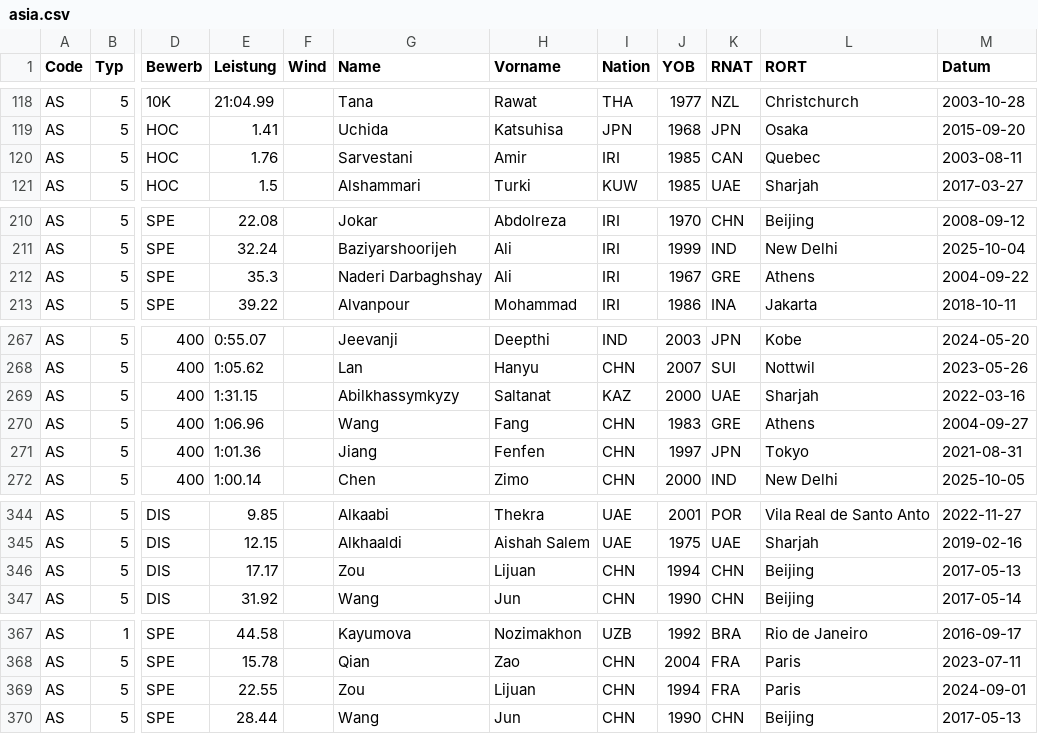
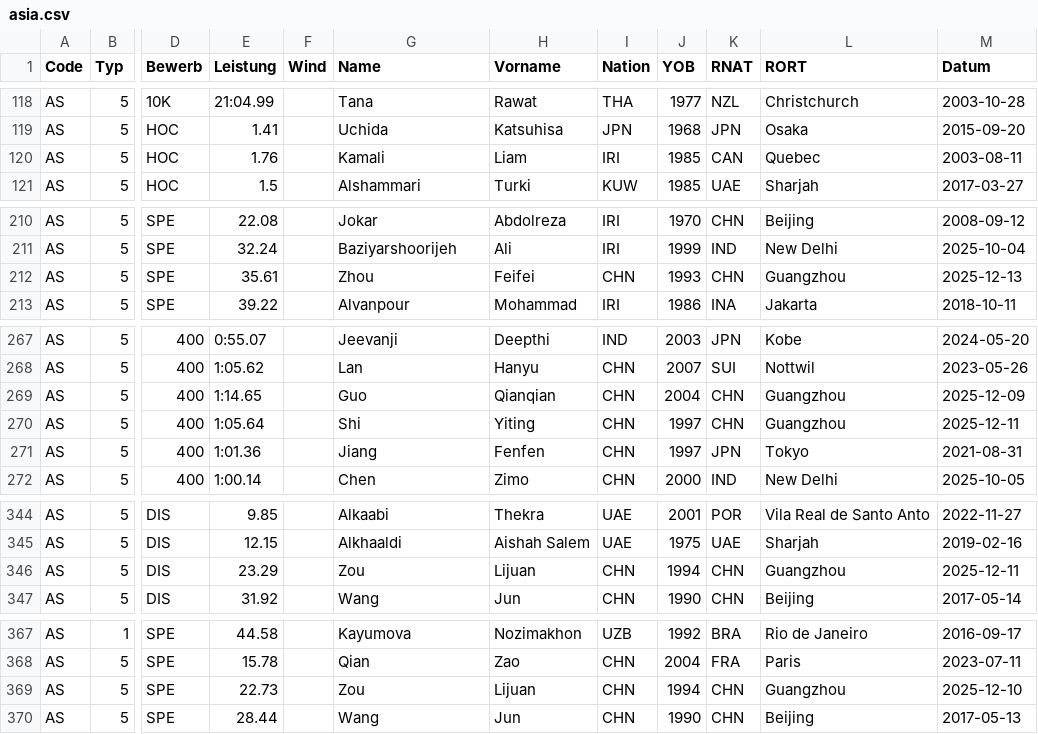
Before and after one commit to Ferries-01/para-records, a CSV file: records/asia.csv, drawn as a sheet; only a part is shown, gaps mark what is left out; the diff names each change by its address in the sheet, - before the commit and + after, or states it on an @@ line.

```diff
--- a/records/asia.csv
+++ b/records/asia.csv
-G120 (Name): Sarvestani
+G120 (Name): Kamali
-H120 (Vorname): Amir
+H120 (Vorname): Liam
-E212 (Leistung): 35.3
+E212 (Leistung): 35.61
-G212 (Name): Naderi Darbaghshay
+G212 (Name): Zhou
-H212 (Vorname): Ali
+H212 (Vorname): Feifei
-I212 (Nation): IRI
+I212 (Nation): CHN
-J212 (YOB): 1967
+J212 (YOB): 1993
-K212 (RNAT): GRE
+K212 (RNAT): CHN
-L212 (RORT): Athens
+L212 (RORT): Guangzhou
-M212 (Datum): 2004-09-22
+M212 (Datum): 2025-12-13
-E269 (Leistung): 1:31.15
+E269 (Leistung): 1:14.65
-G269 (Name): Abilkhassymkyzy
+G269 (Name): Guo
-H269 (Vorname): Saltanat
+H269 (Vorname): Qianqian
-I269 (Nation): KAZ
+I269 (Nation): CHN
-J269 (YOB): 2000
+J269 (YOB): 2004
-K269 (RNAT): UAE
+K269 (RNAT): CHN
-L269 (RORT): Sharjah
+L269 (RORT): Guangzhou
-M269 (Datum): 2022-03-16
+M269 (Datum): 2025-12-09
-E270 (Leistung): 1:06.96
+E270 (Leistung): 1:05.64
-G270 (Name): Wang
+G270 (Name): Shi
-H270 (Vorname): Fang
+H270 (Vorname): Yiting
-J270 (YOB): 1983
+J270 (YOB): 1997
-K270 (RNAT): GRE
+K270 (RNAT): CHN
-L270 (RORT): Athens
+L270 (RORT): Guangzhou
-M270 (Datum): 2004-09-27
+M270 (Datum): 2025-12-11
-E346 (Leistung): 17.17
+E346 (Leistung): 23.29
-L346 (RORT): Beijing
+L346 (RORT): Guangzhou
-M346 (Datum): 2017-05-13
+M346 (Datum): 2025-12-11
-E369 (Leistung): 22.55
+E369 (Leistung): 22.73
-K369 (RNAT): FRA
+K369 (RNAT): CHN
-L369 (RORT): Paris
+L369 (RORT): Guangzhou
-M369 (Datum): 2024-09-01
+M369 (Datum): 2025-12-10
```
